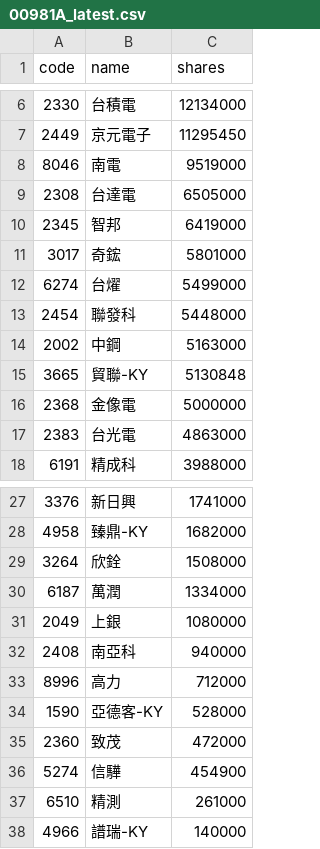
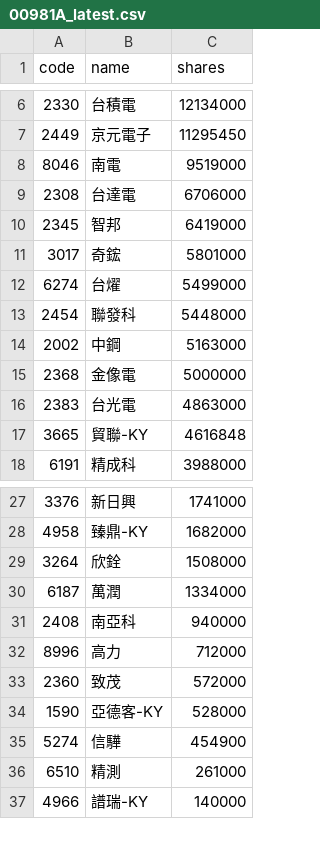
Before and after one commit to 4ru1013/united-etf-00981a-portfolio, a CSV file: data/out/holdings/00981A_latest.csv, drawn as a sheet; only a part is shown, gaps mark what is left out.

```diff
--- a/data/out/holdings/00981A_latest.csv
+++ b/data/out/holdings/00981A_latest.csv
@@ -8,3 +8,3 @@
 8046,南電,9519000
-2308,台達電,6505000
+2308,台達電,6706000
 2345,智邦,6419000
@@ -14,5 +14,5 @@
 2002,中鋼,5163000
-3665,貿聯-KY,5130848
 2368,金像電,5000000
 2383,台光電,4863000
+3665,貿聯-KY,4616848
 6191,精成科,3988000
@@ -30,7 +30,6 @@
 6187,萬潤,1334000
-2049,上銀,1080000
 2408,南亞科,940000
 8996,高力,712000
+2360,致茂,572000
 1590,亞德客-KY,528000
-2360,致茂,472000
 5274,信驊,454900
```
Also changed, not shown: 4 other files.
